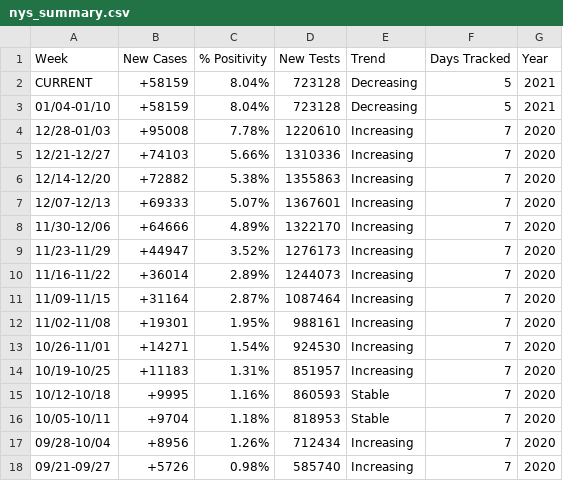
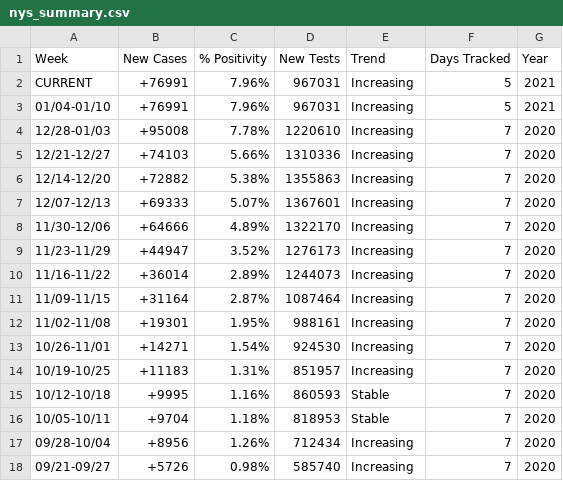
Before and after one commit to violettracker/nyutracker, a CSV file: dynamic/nys_summary.csv, drawn as a sheet.

```diff
--- a/dynamic/nys_summary.csv
+++ b/dynamic/nys_summary.csv
@@ -1,4 +1,4 @@
 Week,New Cases,% Positivity,New Tests,Trend,Days Tracked,Year
-CURRENT,+58159,8.04%,723128,Decreasing,5,2021
-01/04-01/10,+58159,8.04%,723128,Decreasing,5,2021
+CURRENT,+76991,7.96%,967031,Increasing,5,2021
+01/04-01/10,+76991,7.96%,967031,Increasing,5,2021
 12/28-01/03,+95008,7.78%,1220610,Increasing,7,2020
```
Also changed, not shown: dynamic/national_chdp.csv, dynamic/national_summary.csv, 1 other file.
